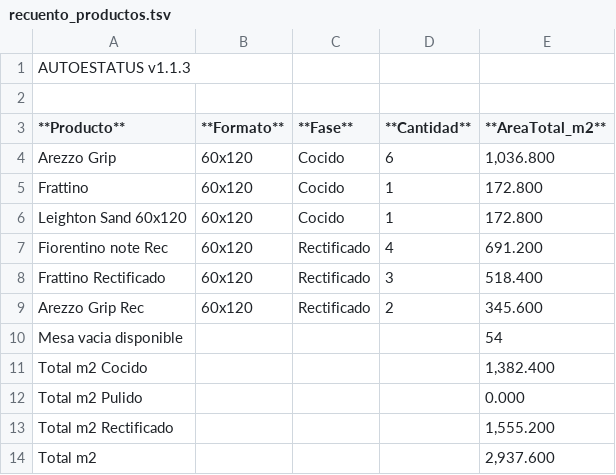
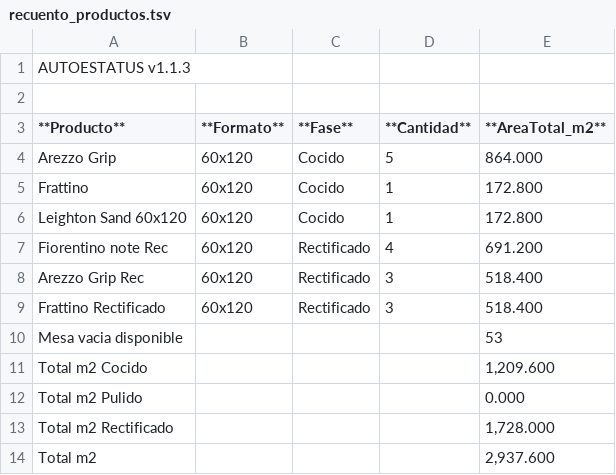
Before and after one commit to teclgvp3-droid/Estatus-De-Productos, a TSV file: recuento_productos.tsv, drawn as a sheet.

Commit message:
AUTOESTATUS update 2026-10-27 15:17:11

```diff
--- a/recuento_productos.tsv
+++ b/recuento_productos.tsv
@@ -3,3 +3,3 @@
 **Producto**	**Formato**	**Fase**	**Cantidad**	**AreaTotal_m2**
-Arezzo Grip	60x120	Cocido	6	1,036.800
+Arezzo Grip	60x120	Cocido	5	864.000
 Frattino	60x120	Cocido	1	172.800
@@ -7,8 +7,8 @@ Leighton Sand 60x120	60x120	Cocido	1	172.800
 Fiorentino note Rec	60x120	Rectificado	4	691.200
+Arezzo Grip Rec	60x120	Rectificado	3	518.400
 Frattino Rectificado	60x120	Rectificado	3	518.400
-Arezzo Grip Rec	60x120	Rectificado	2	345.600
-Mesa vacia disponible				54
-Total m2 Cocido				1,382.400
+Mesa vacia disponible				53
+Total m2 Cocido				1,209.600
 Total m2 Pulido				0.000
-Total m2 Rectificado				1,555.200
+Total m2 Rectificado				1,728.000
 Total m2				2,937.600
```
